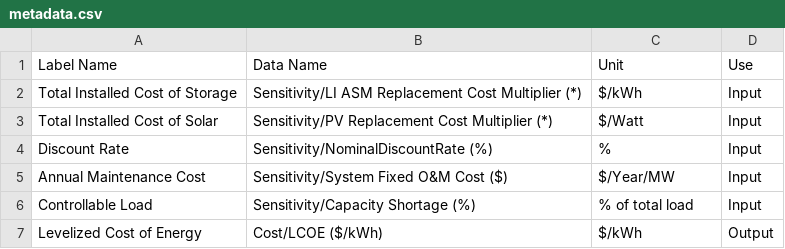
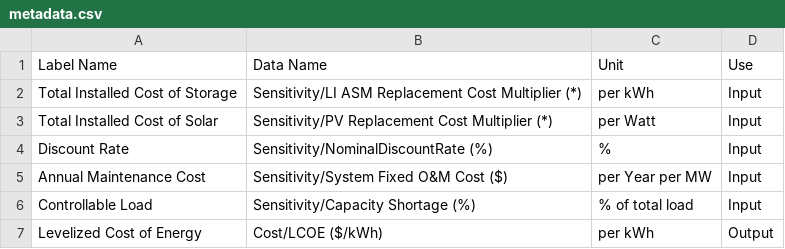
Before and after one commit to nixpulvis/pv-batt-est, a CSV file: metadata.csv, drawn as a sheet.

Commit message:
Update data/metadata with some units

```diff
--- a/metadata.csv
+++ b/metadata.csv
@@ -1,7 +1,7 @@
 Label Name,Data Name,Unit,Use
-Total Installed Cost of Storage,Sensitivity/LI ASM Replacement Cost Multiplier (*),$/kWh,Input
-Total Installed Cost of Solar,Sensitivity/PV Replacement Cost Multiplier (*),$/Watt,Input
+Total Installed Cost of Storage,Sensitivity/LI ASM Replacement Cost Multiplier (*),per kWh,Input
+Total Installed Cost of Solar,Sensitivity/PV Replacement Cost Multiplier (*),per Watt,Input
 Discount Rate,Sensitivity/NominalDiscountRate (%),%,Input
-Annual Maintenance Cost,Sensitivity/System Fixed O&M Cost ($),$/Year/MW,Input
+Annual Maintenance Cost,Sensitivity/System Fixed O&M Cost ($),per Year per MW,Input
 Controllable Load,Sensitivity/Capacity Shortage (%),% of total load,Input
-Levelized Cost of Energy,Cost/LCOE ($/kWh),$/kWh,Output
+Levelized Cost of Energy,Cost/LCOE ($/kWh),per kWh,Output
```
Also changed, not shown: data.csv, 2 other files.
